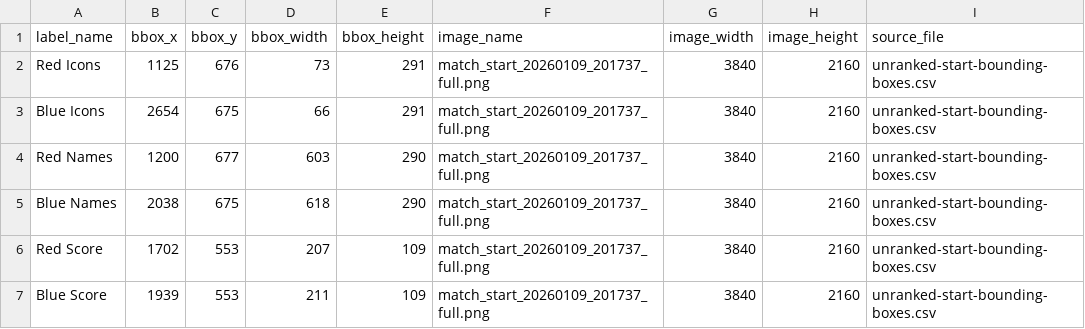
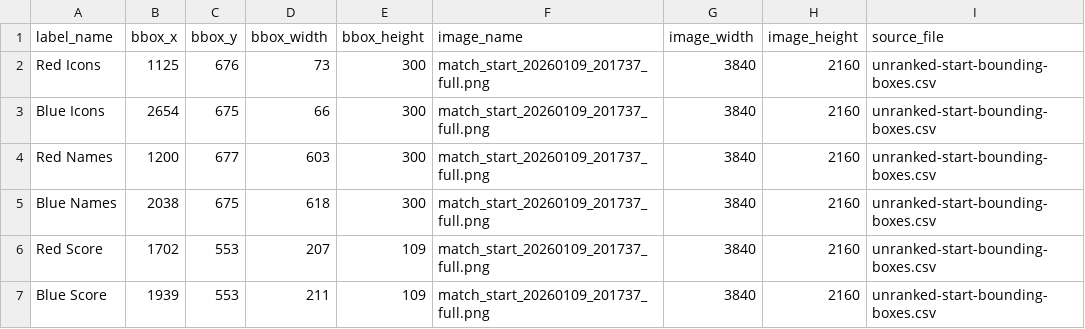
Before and after one commit to NathanZorndorf/gw2-pvp-tracker, a CSV file: data/ranked_bounding_boxes.csv, drawn as a sheet.

Commit message:
lots of fixes to process icons and ranked bounding boxes

```diff
--- a/data/ranked_bounding_boxes.csv
+++ b/data/ranked_bounding_boxes.csv
@@ -1,6 +1,6 @@
 label_name,bbox_x,bbox_y,bbox_width,bbox_height,image_name,image_width,image_height,source_file
-Red Icons,1125,676,73,291,match_start_20260109_201737_full.png,3840,2160,unranked-start-bounding-boxes.csv
-Blue Icons,2654,675,66,291,match_start_20260109_201737_full.png,3840,2160,unranked-start-bounding-boxes.csv
-Red Names,1200,677,603,290,match_start_20260109_201737_full.png,3840,2160,unranked-start-bounding-boxes.csv
-Blue Names,2038,675,618,290,match_start_20260109_201737_full.png,3840,2160,unranked-start-bounding-boxes.csv
+Red Icons,1125,676,73,300,match_start_20260109_201737_full.png,3840,2160,unranked-start-bounding-boxes.csv
+Blue Icons,2654,675,66,300,match_start_20260109_201737_full.png,3840,2160,unranked-start-bounding-boxes.csv
+Red Names,1200,677,603,300,match_start_20260109_201737_full.png,3840,2160,unranked-start-bounding-boxes.csv
+Blue Names,2038,675,618,300,match_start_20260109_201737_full.png,3840,2160,unranked-start-bounding-boxes.csv
 Red Score,1702,553,207,109,match_start_20260109_201737_full.png,3840,2160,unranked-start-bounding-boxes.csv
```
Also changed, not shown: 4 other files.
